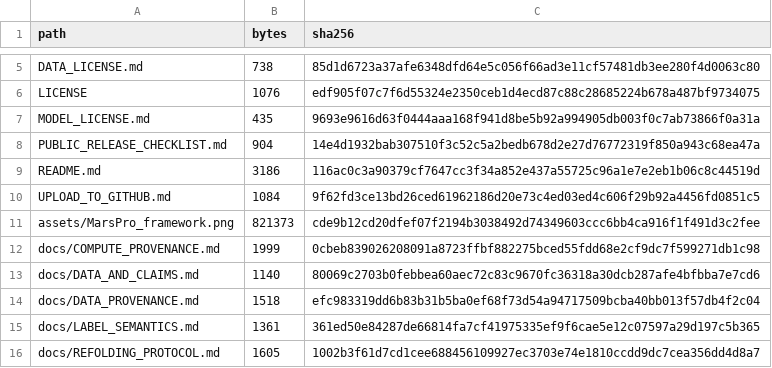
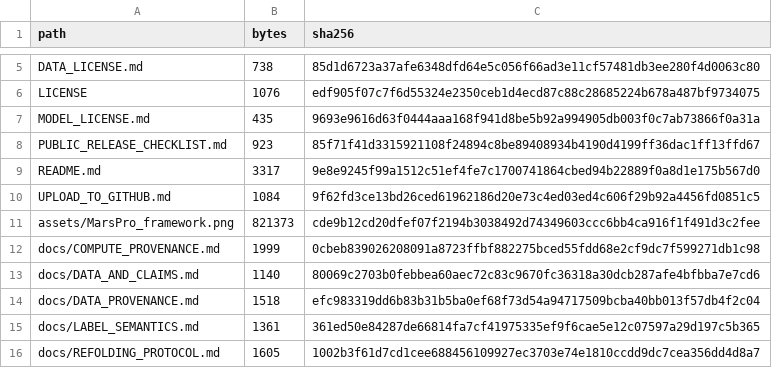
Before and after one commit to czh2005/MarsPro, a CSV file: FILE_INVENTORY.csv, drawn as a sheet; only a part is shown, gaps mark what is left out.

```diff
--- a/FILE_INVENTORY.csv
+++ b/FILE_INVENTORY.csv
@@ -7,4 +7,4 @@ LICENSE,1076,edf905f07c7f6d55324e2350ceb1d4ecd87c88c28685224b678a487bf9734075
 MODEL_LICENSE.md,435,9693e9616d63f0444aaa168f941d8be5b92a994905db003f0c7ab73866f0a31a
-PUBLIC_RELEASE_CHECKLIST.md,904,14e4d1932bab307510f3c52c5a2bedb678d2e27d76772319f850a943c68ea47a
-README.md,3186,116ac0c3a90379cf7647cc3f34a852e437a55725c96a1e7e2eb1b06c8c44519d
+PUBLIC_RELEASE_CHECKLIST.md,923,85f71f41d3315921108f24894c8be89408934b4190d4199ff36dac1ff13ffd67
+README.md,3317,9e8e9245f99a1512c51ef4fe7c1700741864cbed94b22889f0a8d1e175b567d0
 UPLOAD_TO_GITHUB.md,1084,9f62fd3ce13bd26ced61962186d20e73c4ed03ed4c606f29b92a4456fd0851c5
```
Also changed, not shown: 3 other files.
